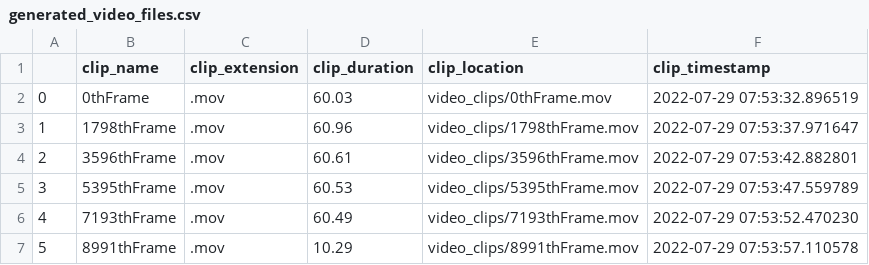
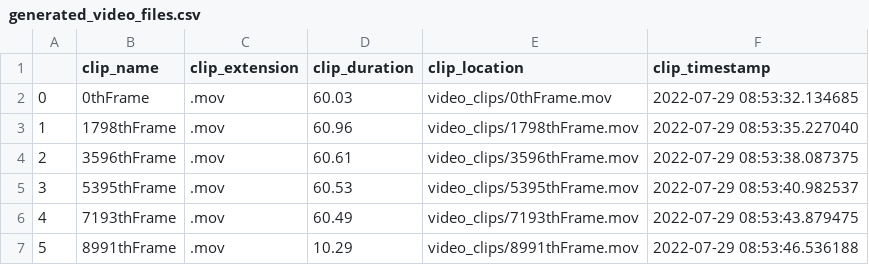
Before and after one commit to mfalcon-jd/videoprocess, a CSV file: report/generated_video_files.csv, drawn as a sheet.

Commit message:
CSV

```diff
--- a/report/generated_video_files.csv
+++ b/report/generated_video_files.csv
@@ -1,7 +1,7 @@
 ,clip_name,clip_extension,clip_duration,clip_location,clip_timestamp
-0,0thFrame,.mov,60.03,video_clips/0thFrame.mov,2022-07-29 07:53:32.896519
-1,1798thFrame,.mov,60.96,video_clips/1798thFrame.mov,2022-07-29 07:53:37.971647
-2,3596thFrame,.mov,60.61,video_clips/3596thFrame.mov,2022-07-29 07:53:42.882801
-3,5395thFrame,.mov,60.53,video_clips/5395thFrame.mov,2022-07-29 07:53:47.559789
-4,7193thFrame,.mov,60.49,video_clips/7193thFrame.mov,2022-07-29 07:53:52.470230
-5,8991thFrame,.mov,10.29,video_clips/8991thFrame.mov,2022-07-29 07:53:57.110578
+0,0thFrame,.mov,60.03,video_clips/0thFrame.mov,2022-07-29 08:53:32.134685
+1,1798thFrame,.mov,60.96,video_clips/1798thFrame.mov,2022-07-29 08:53:35.227040
+2,3596thFrame,.mov,60.61,video_clips/3596thFrame.mov,2022-07-29 08:53:38.087375
+3,5395thFrame,.mov,60.53,video_clips/5395thFrame.mov,2022-07-29 08:53:40.982537
+4,7193thFrame,.mov,60.49,video_clips/7193thFrame.mov,2022-07-29 08:53:43.879475
+5,8991thFrame,.mov,10.29,video_clips/8991thFrame.mov,2022-07-29 08:53:46.536188
```
